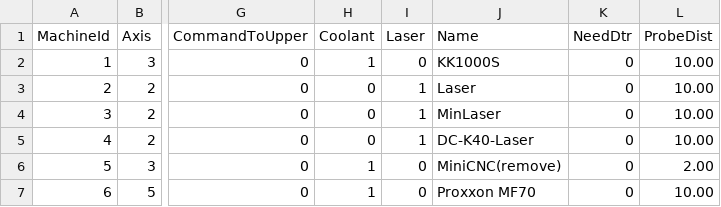
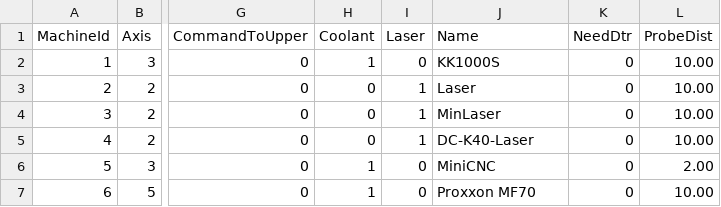
Before and after one commit to aiten/CNCLib, a CSV file: Src/Repository/DefaultData/Machine.csv, drawn as a sheet; only a part is shown, gaps mark what is left out; the diff names each change by its address in the sheet, - before the commit and + after, or states it on an @@ line.

```diff
--- a/Src/Repository/DefaultData/Machine.csv
+++ b/Src/Repository/DefaultData/Machine.csv
-J6 (Name): MiniCNC(remove)
+J6 (Name): MiniCNC
```
Also changed, not shown: 4 other files.
